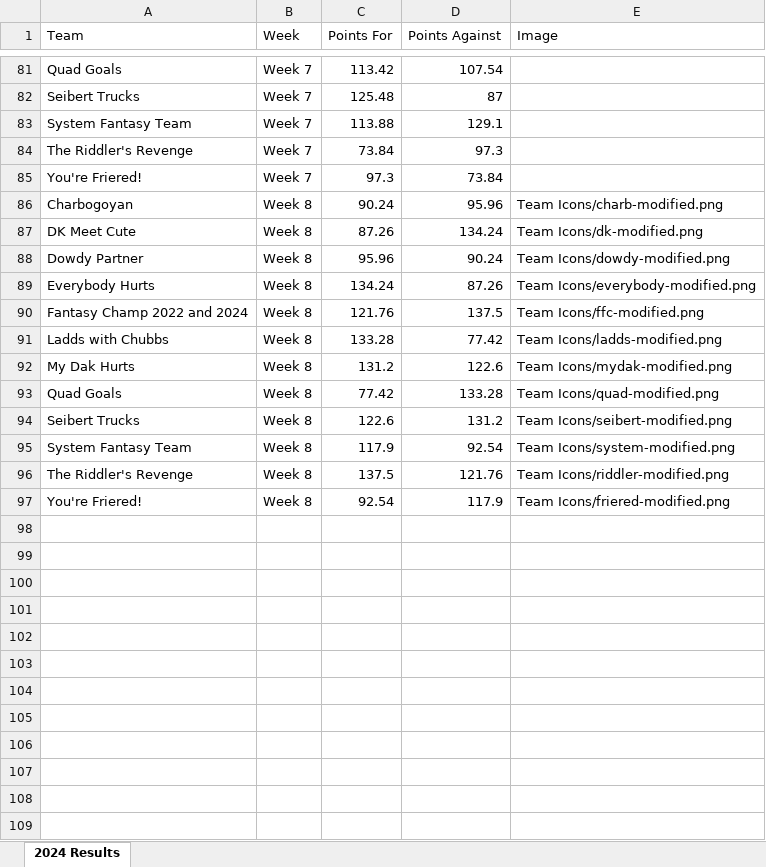
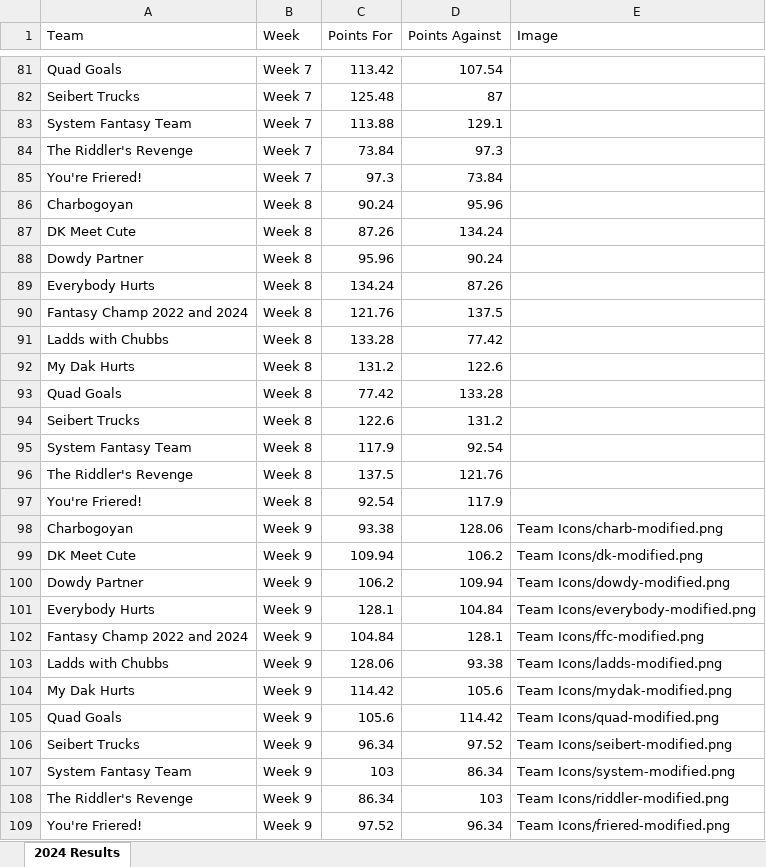
Before and after one commit to edenaxe/FFL-Dash-2024, an Excel workbook: FFL_Data.xlsx, sheet 2024 Results, drawn as a sheet; only a part is shown, gaps mark what is left out; values as stored, in another font and other column widths than the file's, no borders; the diff names each change by its address in the sheet, - before the commit and + after, or states it on an @@ line.

Commit message:
Week 9 results

```diff
--- a/FFL_Data.xlsx (sheet 2024 Results)
+++ b/FFL_Data.xlsx (sheet 2024 Results)
-E86 (Image): Team Icons/charb-modified.png
+E86 (Image): (empty)
-E87 (Image): Team Icons/dk-modified.png
+E87 (Image): (empty)
-E88 (Image): Team Icons/dowdy-modified.png
+E88 (Image): (empty)
-E89 (Image): Team Icons/everybody-modified.png
+E89 (Image): (empty)
-E90 (Image): Team Icons/ffc-modified.png
+E90 (Image): (empty)
-E91 (Image): Team Icons/ladds-modified.png
+E91 (Image): (empty)
-E92 (Image): Team Icons/mydak-modified.png
+E92 (Image): (empty)
-E93 (Image): Team Icons/quad-modified.png
+E93 (Image): (empty)
-E94 (Image): Team Icons/seibert-modified.png
+E94 (Image): (empty)
-E95 (Image): Team Icons/system-modified.png
+E95 (Image): (empty)
-E96 (Image): Team Icons/riddler-modified.png
+E96 (Image): (empty)
-E97 (Image): Team Icons/friered-modified.png
+E97 (Image): (empty)
+row 98: Charbogoyan | Week 9 | 93.38 | 128.06 | Team Icons/charb-modified.png
+row 99: DK Meet Cute | Week 9 | 109.94 | 106.2 | Team Icons/dk-modified.png
+row 100: Dowdy Partner | Week 9 | 106.2 | 109.94 | Team Icons/dowdy-modified.png
+row 101: Everybody Hurts | Week 9 | 128.1 | 104.84 | Team Icons/everybody-modified.png
+row 102: Fantasy Champ 2022 and 2024 | Week 9 | 104.84 | 128.1 | Team Icons/ffc-modified.png
+row 103: Ladds with Chubbs | Week 9 | 128.06 | 93.38 | Team Icons/ladds-modified.png
+row 104: My Dak Hurts | Week 9 | 114.42 | 105.6 | Team Icons/mydak-modified.png
+row 105: Quad Goals | Week 9 | 105.6 | 114.42 | Team Icons/quad-modified.png
+row 106: Seibert Trucks | Week 9 | 96.34 | 97.52 | Team Icons/seibert-modified.png
+row 107: System Fantasy Team | Week 9 | 103 | 86.34 | Team Icons/system-modified.png
+row 108: The Riddler's Revenge | Week 9 | 86.34 | 103 | Team Icons/riddler-modified.png
+row 109: You're Friered! | Week 9 | 97.52 | 96.34 | Team Icons/friered-modified.png
```
